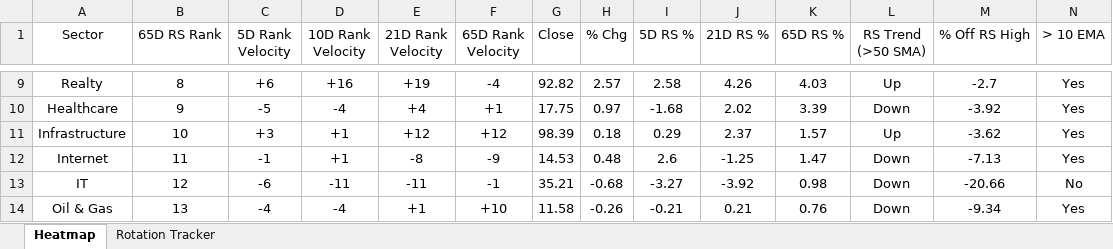
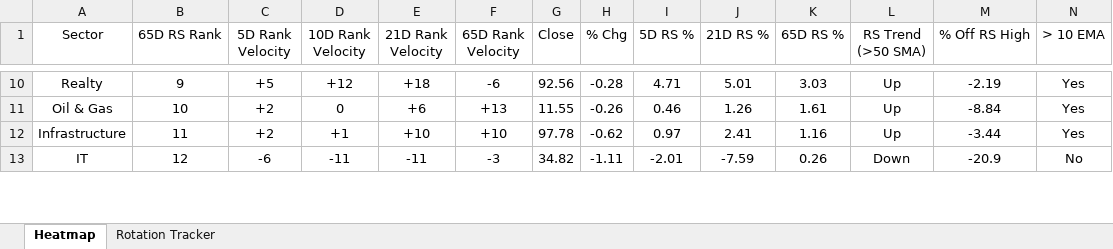
Before and after one commit to chethanshivaraju94-netizen/nse-market-monitor, an Excel workbook: NSE_Sector_Monitor.xlsx, sheet Heatmap, drawn as a sheet; only a part is shown, gaps mark what is left out; values as stored, in another font and other column widths than the file's, no borders; conditional formats not drawn; removed rows and columns are numbered as before the commit, all else as after; rows hold the shown columns only; the diff covers the shown part only; the diff names each change by its address in the sheet, - before the commit and + after, or states it on an @@ line.

```diff
--- a/NSE_Sector_Monitor.xlsx (sheet Heatmap)
+++ b/NSE_Sector_Monitor.xlsx (sheet Heatmap)
-B10 (65D RS Rank): 8
+B10 (65D RS Rank): 9
-C10 (5D Rank Velocity): +6
+C10 (5D Rank Velocity): +5
-D10 (10D Rank Velocity): +16
+D10 (10D Rank Velocity): +12
-E10 (21D Rank Velocity): +19
+E10 (21D Rank Velocity): +18
-F10 (65D Rank Velocity): -4
+F10 (65D Rank Velocity): -6
-G10 (Close): 92.82
+G10 (Close): 92.56
-H10 (% Chg): 2.57
+H10 (% Chg): -0.28
-I10 (5D RS %): 2.58
+I10 (5D RS %): 4.71
-J10 (21D RS %): 4.26
+J10 (21D RS %): 5.01
-K10 (65D RS %): 4.03
+K10 (65D RS %): 3.03
-M10 (% Off RS High): -2.7
+M10 (% Off RS High): -2.19
-row 10: Healthcare | 9 | -5 | -4 | +4 | +1 | 17.75 | 0.97 | -1.68 | 2.02 | 3.39 | Down | -3.92 | Yes
+row 11: Oil & Gas | 10 | +2 | 0 | +6 | +13 | 11.55 | -0.26 | 0.46 | 1.26 | 1.61 | Up | -8.84 | Yes
-B12 (65D RS Rank): 10
+B12 (65D RS Rank): 11
-C12 (5D Rank Velocity): +3
+C12 (5D Rank Velocity): +2
-E12 (21D Rank Velocity): +12
+E12 (21D Rank Velocity): +10
-F12 (65D Rank Velocity): +12
+F12 (65D Rank Velocity): +10
-G12 (Close): 98.39
+G12 (Close): 97.78
-H12 (% Chg): 0.18
+H12 (% Chg): -0.62
-I12 (5D RS %): 0.29
+I12 (5D RS %): 0.97
-J12 (21D RS %): 2.37
+J12 (21D RS %): 2.41
-K12 (65D RS %): 1.57
+K12 (65D RS %): 1.16
-M12 (% Off RS High): -3.62
+M12 (% Off RS High): -3.44
-row 12: Internet | 11 | -1 | +1 | -8 | -9 | 14.53 | 0.48 | 2.6 | -1.25 | 1.47 | Down | -7.13 | Yes
-F13 (65D Rank Velocity): -1
+F13 (65D Rank Velocity): -3
-G13 (Close): 35.21
+G13 (Close): 34.82
-H13 (% Chg): -0.68
+H13 (% Chg): -1.11
-I13 (5D RS %): -3.27
+I13 (5D RS %): -2.01
-J13 (21D RS %): -3.92
+J13 (21D RS %): -7.59
-K13 (65D RS %): 0.98
+K13 (65D RS %): 0.26
-M13 (% Off RS High): -20.66
+M13 (% Off RS High): -20.9
-row 14: Oil & Gas | 13 | -4 | -4 | +1 | +10 | 11.58 | -0.26 | -0.21 | 0.21 | 0.76 | Down | -9.34 | Yes
```
Also changed, not shown: 8 added rows, 6 removed rows and 151 edited cells elsewhere in this sheet, sheet Rotation Tracker, NSE_Market_Monitor.xlsx.
